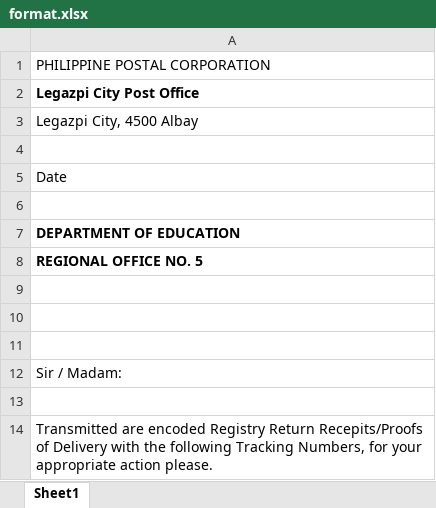
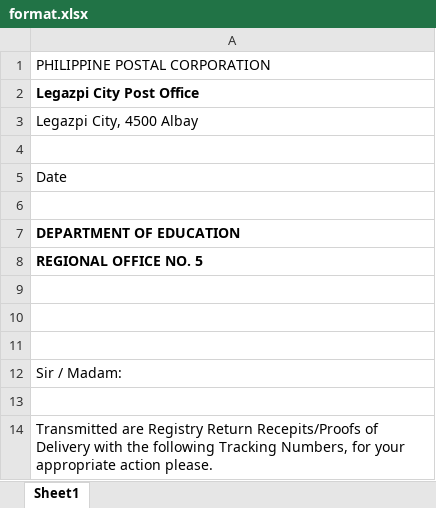
Before and after one commit to Jazel29/PhilPostSys, an Excel workbook: public/assets/format.xlsx, sheet Sheet1, drawn as a sheet; values as stored, in another font and other column widths than the file's, no borders; charts and pictures not drawn; the diff names each change by its address in the sheet, - before the commit and + after, or states it on an @@ line.

Commit message:
updated - blades and export format

```diff
--- a/public/assets/format.xlsx (sheet Sheet1)
+++ b/public/assets/format.xlsx (sheet Sheet1)
-A14: Transmitted are encoded Registry Return…
+A14: Transmitted are Registry Return…
```
Also changed, not shown: 4 other files.
